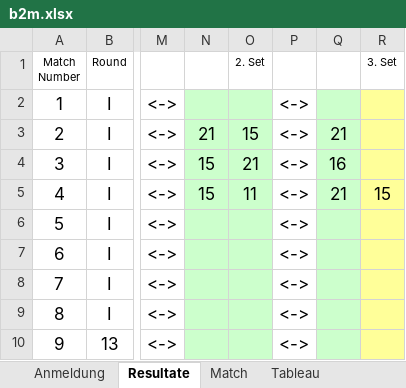
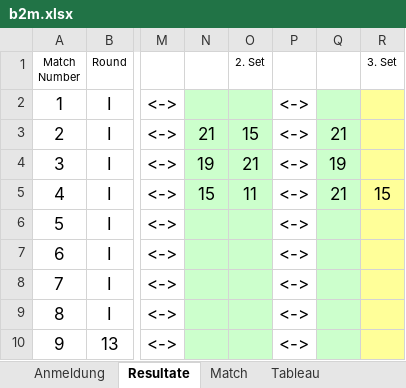
Before and after one commit to Lucanepa/beach_tournament, an Excel workbook: b2m.xlsx, sheet Resultate, drawn as a sheet; only a part is shown, gaps mark what is left out; values as stored, in another font and other column widths than the file's, no borders; the diff names each change by its address in the sheet, - before the commit and + after, or states it on an @@ line.

```diff
--- a/b2m.xlsx (sheet Resultate)
+++ b/b2m.xlsx (sheet Resultate)
-N4: 15
+N4: 19
-Q4: 16
+Q4: 19
```
Also changed, not shown: sheet Match, b3f.xlsx.
